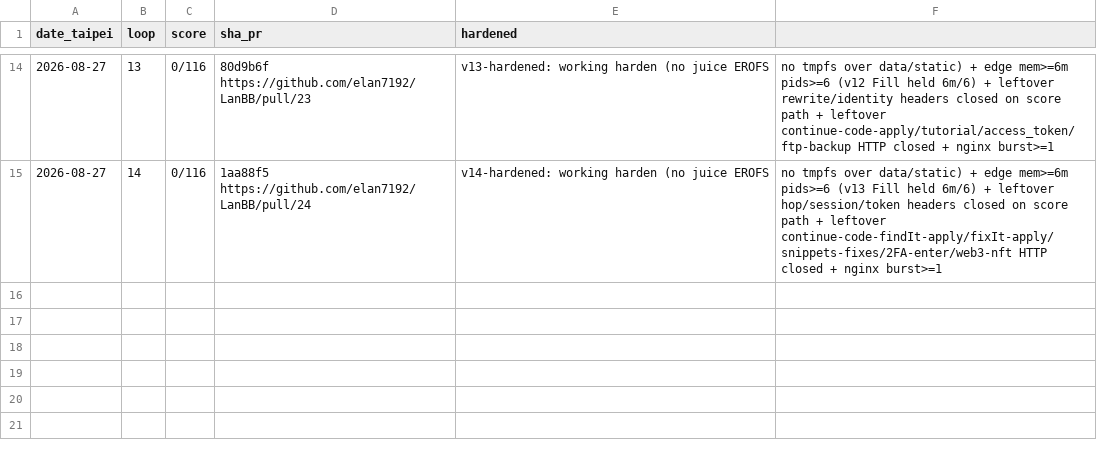
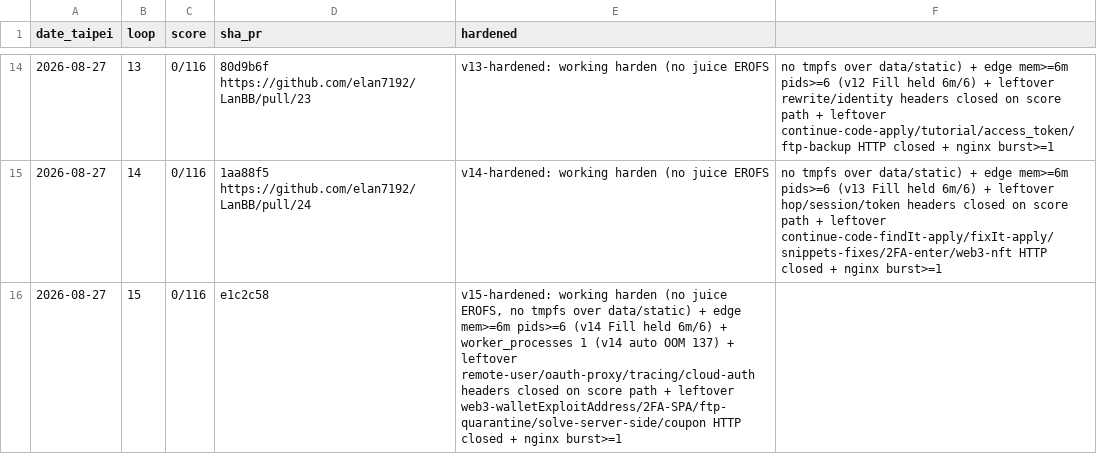
Before and after one commit to elan7192/LanBB, a CSV file: programs/juice-shop/memory/episodic.csv, drawn as a sheet; only a part is shown, gaps mark what is left out; the diff names each change by its address in the sheet, - before the commit and + after, or states it on an @@ line.

```diff
--- a/programs/juice-shop/memory/episodic.csv
+++ b/programs/juice-shop/memory/episodic.csv
+row 16: 2026-08-27 | 15 | 0/116 | e1c2c58 | v15-hardened: working harden (no juice EROFS, no tmpfs over data/static) + edge mem>=6m pids>=6 (v14 Fill held 6m/6) + worker_processes 1 (v14 auto OOM 137) + leftover remote-user/oauth-proxy/tracing/cloud-auth headers closed on score path + leftover web3-walletExploitAddress/2FA-SPA/ftp-quarantine/solve-server-side/coupon HTTP closed + nginx burst>=1
```
Also changed, not shown: 23 other files.
